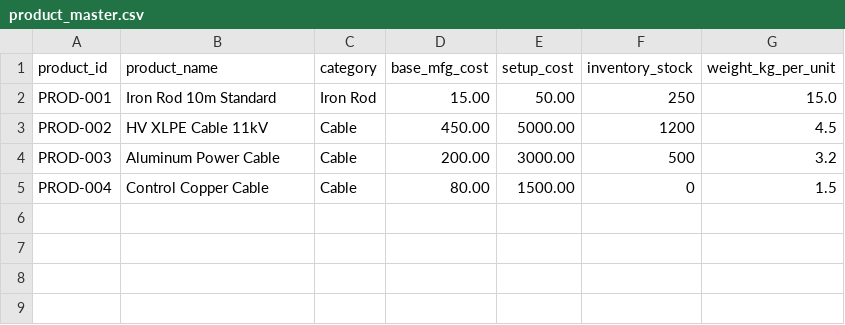
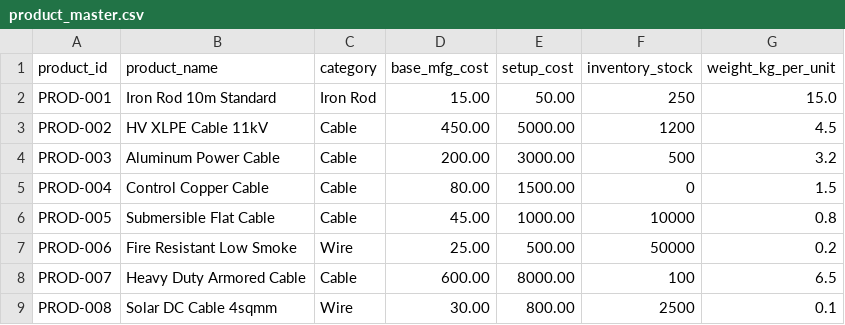
Before and after one commit to monilsavaliya/Techathon, a CSV file: price/database/base cost/product_master.csv, drawn as a sheet.

```diff
--- a/price/database/base cost/product_master.csv
+++ b/price/database/base cost/product_master.csv
@@ -5 +5,5 @@ PROD-003,Aluminum Power Cable,Cable,200.00,3000.00,500,3.2
 PROD-004,Control Copper Cable,Cable,80.00,1500.00,0,1.5
+PROD-005,Submersible Flat Cable,Cable,45.00,1000.00,10000,0.8
+PROD-006,Fire Resistant Low Smoke,Wire,25.00,500.00,50000,0.2
+PROD-007,Heavy Duty Armored Cable,Cable,600.00,8000.00,100,6.5
+PROD-008,Solar DC Cable 4sqmm,Wire,30.00,800.00,2500,0.1
```
Also changed, not shown: price/database/base cost/factory_inventory_master.csv, price/database/base cost/material_master.csv, 9 other files.
